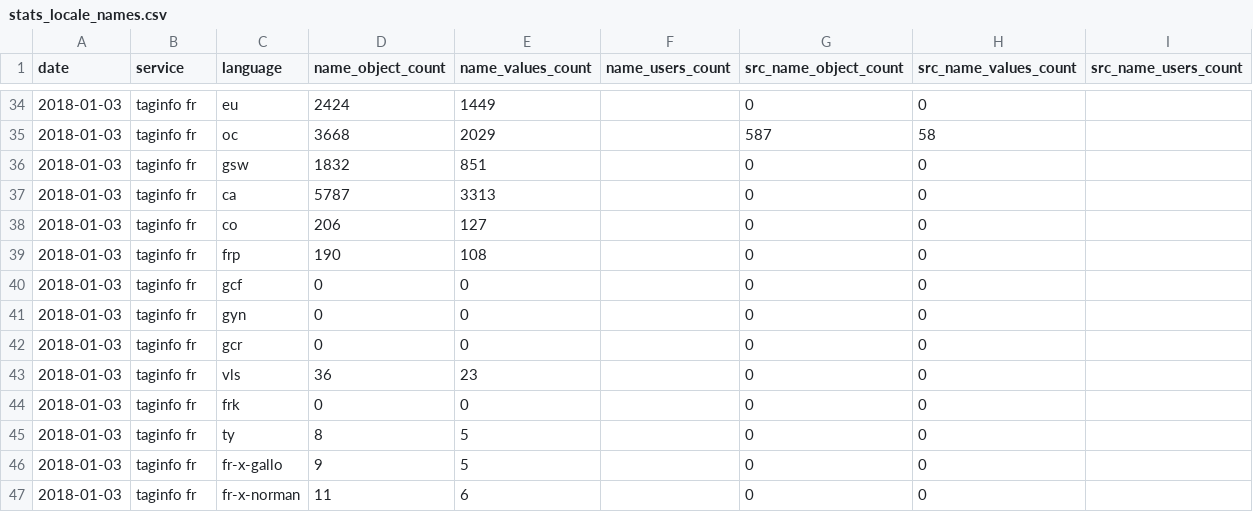
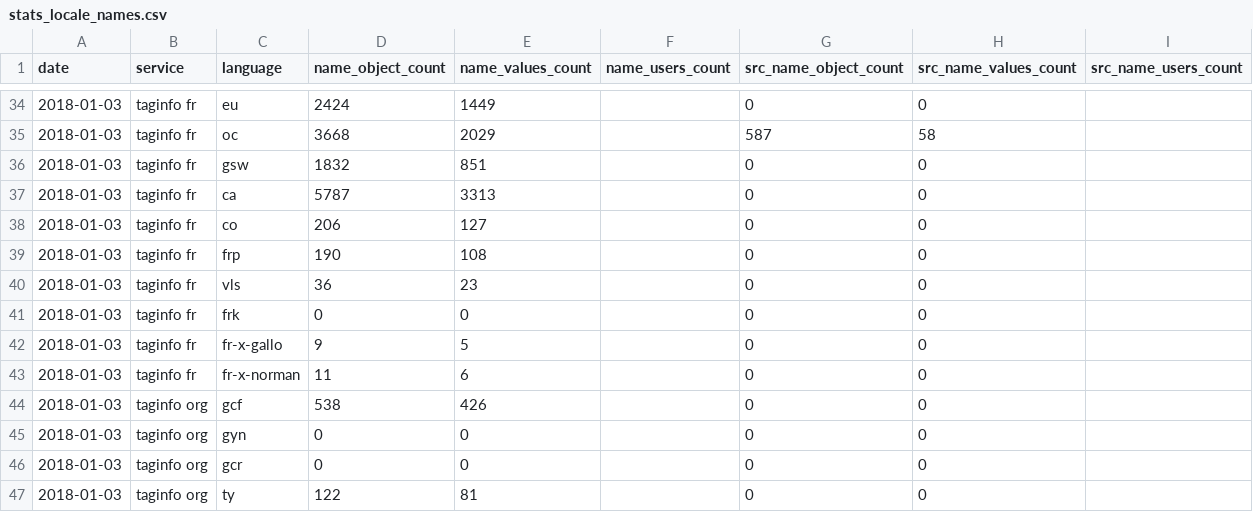
Before and after one commit to osm-bzh/data, a CSV file: stats/stats_locale_names.csv, drawn as a sheet; only a part is shown, gaps mark what is left out; removed rows and columns are numbered as before the commit, all else as after; the diff names each change by its address in the sheet, - before the commit and + after, or states it on an @@ line.

```diff
--- a/stats/stats_locale_names.csv
+++ b/stats/stats_locale_names.csv
-row 40: 2018-01-03 | taginfo fr | gcf | 0 | 0 |  | 0 | 0
-row 41: 2018-01-03 | taginfo fr | gyn | 0 | 0 |  | 0 | 0
-row 42: 2018-01-03 | taginfo fr | gcr | 0 | 0 |  | 0 | 0
-row 45: 2018-01-03 | taginfo fr | ty | 8 | 5 |  | 0 | 0
+row 44: 2018-01-03 | taginfo org | gcf | 538 | 426 |  | 0 | 0
+row 45: 2018-01-03 | taginfo org | gyn | 0 | 0 |  | 0 | 0
+row 46: 2018-01-03 | taginfo org | gcr | 0 | 0 |  | 0 | 0
+row 47: 2018-01-03 | taginfo org | ty | 122 | 81 |  | 0 | 0
```
Also changed, not shown: 2 other files.
